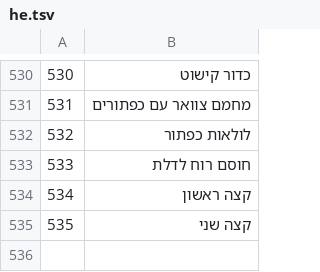
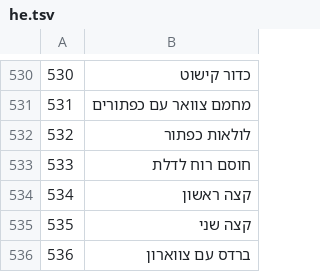
Before and after one commit to jackwallner/knit, a TSV file: scripts/l10n/he.tsv, drawn as a sheet; only a part is shown, gaps mark what is left out; the diff names each change by its address in the sheet, - before the commit and + after, or states it on an @@ line.

```diff
--- a/scripts/l10n/he.tsv
+++ b/scripts/l10n/he.tsv
+row 536: 536 | ברדס עם צווארון
```
Also changed, not shown: scripts/l10n/el.tsv, scripts/l10n/it.tsv, 50 other files.
